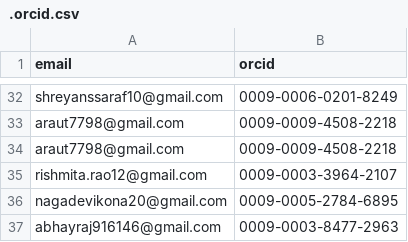
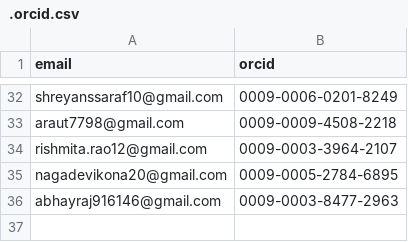
Before and after one commit to tardis-sn/tardis, a CSV file: .orcid.csv, drawn as a sheet; only a part is shown, gaps mark what is left out.

Commit message:
Removed duplicate orcid

```diff
--- a/.orcid.csv
+++ b/.orcid.csv
@@ -33,3 +33,2 @@ shreyanssaraf10@gmail.com,0009-0006-0201-8249
 araut7798@gmail.com ,0009-0009-4508-2218
-araut7798@gmail.com ,0009-0009-4508-2218
 rishmita.rao12@gmail.com,0009-0003-3964-2107
```
